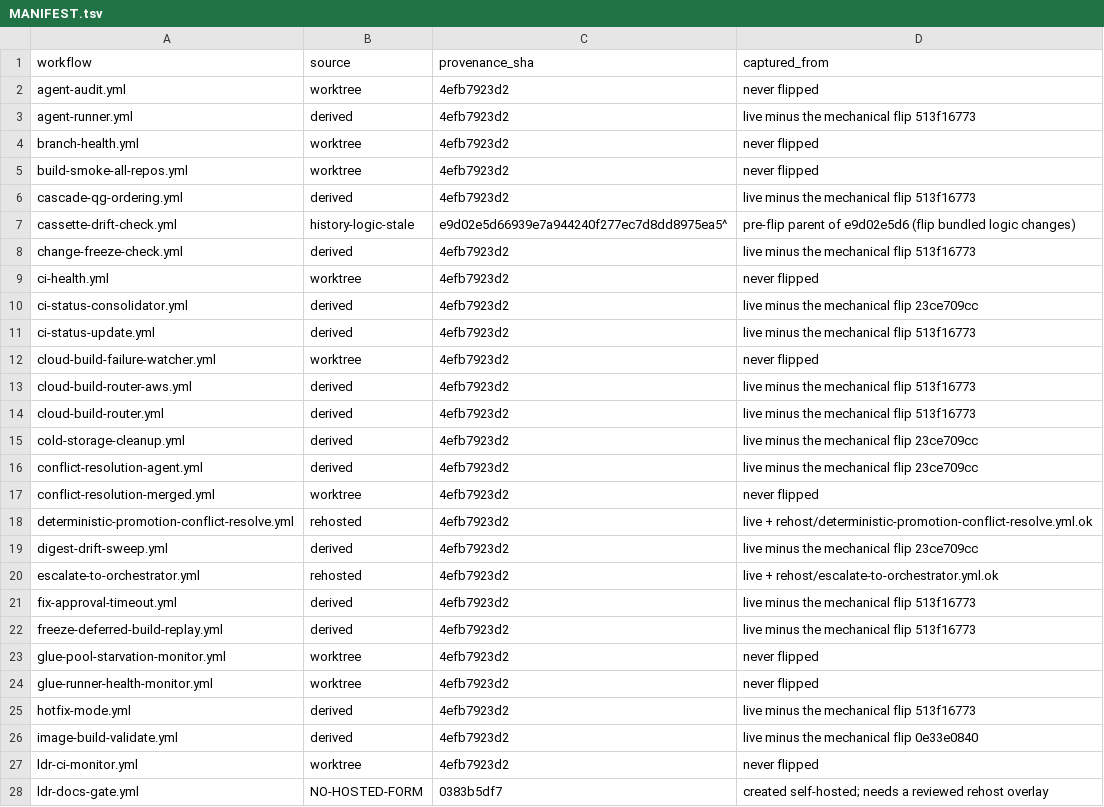
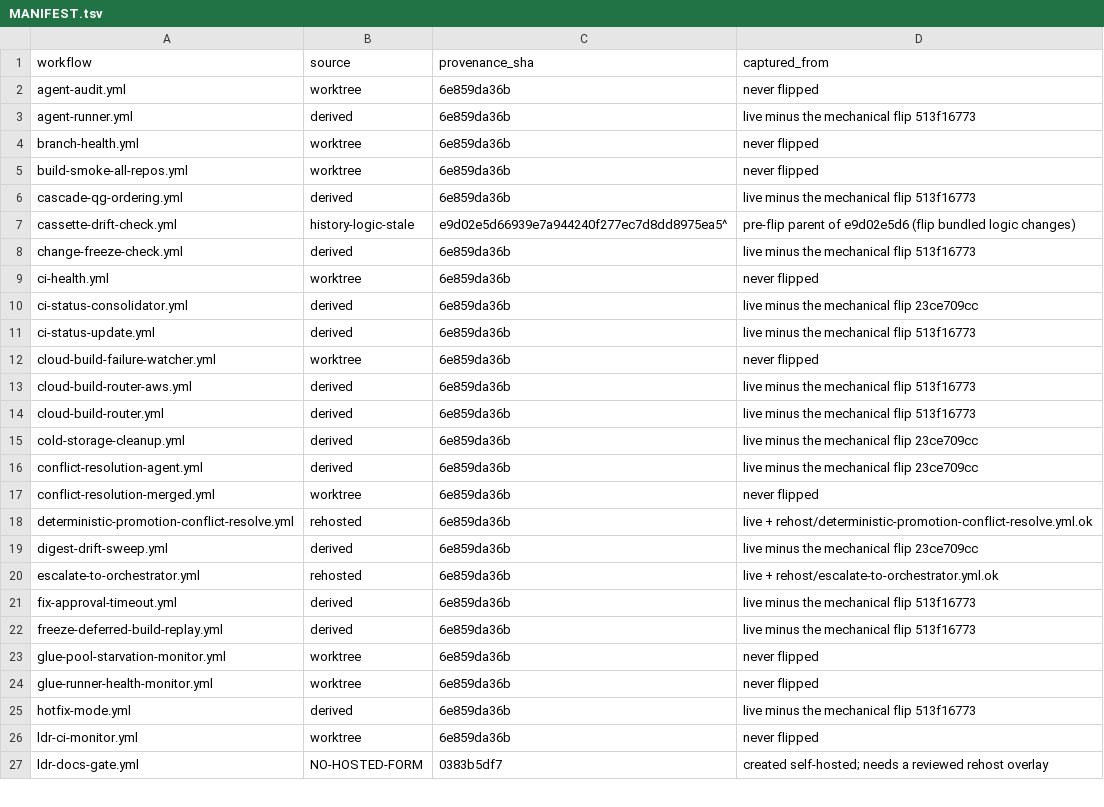
Before and after one commit to IggyIkenna/unified-trading-pm, a TSV file: scripts/self-hosted-runners/hosted-baseline/MANIFEST.tsv, drawn as a sheet; only a part is shown; the diff covers the shown part only.

Commit message:
chore(ci): resync hosted-baseline snapshot with live workflows
Re-run hosted-baseline.sh snapshot so the derived cloud-build-router.yml
baseline picks up the 2026-08-10 build_error_detail credential-scrub fix.
The script resyncs the whole fleet, refreshing 25 other drifted baselines
as a byproduct.

Quickmerge: agent

```diff
--- a/scripts/self-hosted-runners/hosted-baseline/MANIFEST.tsv
+++ b/scripts/self-hosted-runners/hosted-baseline/MANIFEST.tsv
@@ -1,28 +1,27 @@
 workflow	source	provenance_sha	captured_from
-agent-audit.yml	worktree	4efb7923d2	never flipped
-agent-runner.yml	derived	4efb7923d2	live minus the mechanical flip 513f16773
-branch-health.yml	worktree	4efb7923d2	never flipped
-build-smoke-all-repos.yml	worktree	4efb7923d2	never flipped
-cascade-qg-ordering.yml	derived	4efb7923d2	live minus the mechanical flip 513f16773
+agent-audit.yml	worktree	6e859da36b	never flipped
+agent-runner.yml	derived	6e859da36b	live minus the mechanical flip 513f16773
+branch-health.yml	worktree	6e859da36b	never flipped
+build-smoke-all-repos.yml	worktree	6e859da36b	never flipped
+cascade-qg-ordering.yml	derived	6e859da36b	live minus the mechanical flip 513f16773
 cassette-drift-check.yml	history-logic-stale	e9d02e5d66939e7a944240f277ec7d8dd8975ea5^	pre-flip parent of e9d02e5d6 (flip bundled logic changes)
-change-freeze-check.yml	derived	4efb7923d2	live minus the mechanical flip 513f16773
-ci-health.yml	worktree	4efb7923d2	never flipped
-ci-status-consolidator.yml	derived	4efb7923d2	live minus the mechanical flip 23ce709cc
-ci-status-update.yml	derived	4efb7923d2	live minus the mechanical flip 513f16773
-cloud-build-failure-watcher.yml	worktree	4efb7923d2	never flipped
-cloud-build-router-aws.yml	derived	4efb7923d2	live minus the mechanical flip 513f16773
-cloud-build-router.yml	derived	4efb7923d2	live minus the mechanical flip 513f16773
-cold-storage-cleanup.yml	derived	4efb7923d2	live minus the mechanical flip 23ce709cc
-conflict-resolution-agent.yml	derived	4efb7923d2	live minus the mechanical flip 23ce709cc
-conflict-resolution-merged.yml	worktree	4efb7923d2	never flipped
-deterministic-promotion-conflict-resolve.yml	rehosted	4efb7923d2	live + rehost/deterministic-promotion-conflict-resolve.yml.ok
-digest-drift-sweep.yml	derived	4efb7923d2	live minus the mechanical flip 23ce709cc
-escalate-to-orchestrator.yml	rehosted	4efb7923d2	live + rehost/escalate-to-orchestrator.yml.ok
-fix-approval-timeout.yml	derived	4efb7923d2	live minus the mechanical flip 513f16773
-freeze-deferred-build-replay.yml	derived	4efb7923d2	live minus the mechanical flip 513f16773
-glue-pool-starvation-monitor.yml	worktree	4efb7923d2	never flipped
-glue-runner-health-monitor.yml	worktree	4efb7923d2	never flipped
-hotfix-mode.yml	derived	4efb7923d2	live minus the mechanical flip 513f16773
-image-build-validate.yml	derived	4efb7923d2	live minus the mechanical flip 0e33e0840
-ldr-ci-monitor.yml	worktree	4efb7923d2	never flipped
+change-freeze-check.yml	derived	6e859da36b	live minus the mechanical flip 513f16773
+ci-health.yml	worktree	6e859da36b	never flipped
+ci-status-consolidator.yml	derived	6e859da36b	live minus the mechanical flip 23ce709cc
+ci-status-update.yml	derived	6e859da36b	live minus the mechanical flip 513f16773
+cloud-build-failure-watcher.yml	worktree	6e859da36b	never flipped
+cloud-build-router-aws.yml	derived	6e859da36b	live minus the mechanical flip 513f16773
+cloud-build-router.yml	derived	6e859da36b	live minus the mechanical flip 513f16773
+cold-storage-cleanup.yml	derived	6e859da36b	live minus the mechanical flip 23ce709cc
+conflict-resolution-agent.yml	derived	6e859da36b	live minus the mechanical flip 23ce709cc
+conflict-resolution-merged.yml	worktree	6e859da36b	never flipped
+deterministic-promotion-conflict-resolve.yml	rehosted	6e859da36b	live + rehost/deterministic-promotion-conflict-resolve.yml.ok
+digest-drift-sweep.yml	derived	6e859da36b	live minus the mechanical flip 23ce709cc
+escalate-to-orchestrator.yml	rehosted	6e859da36b	live + rehost/escalate-to-orchestrator.yml.ok
+fix-approval-timeout.yml	derived	6e859da36b	live minus the mechanical flip 513f16773
+freeze-deferred-build-replay.yml	derived	6e859da36b	live minus the mechanical flip 513f16773
+glue-pool-starvation-monitor.yml	worktree	6e859da36b	never flipped
+glue-runner-health-monitor.yml	worktree	6e859da36b	never flipped
+hotfix-mode.yml	derived	6e859da36b	live minus the mechanical flip 513f16773
+ldr-ci-monitor.yml	worktree	6e859da36b	never flipped
 ldr-docs-gate.yml	NO-HOSTED-FORM	0383b5df7	created self-hosted; needs a reviewed rehost overlay
```
Also changed, not shown: 1 removed row and 29 edited cells elsewhere in this file, 25 other files.
